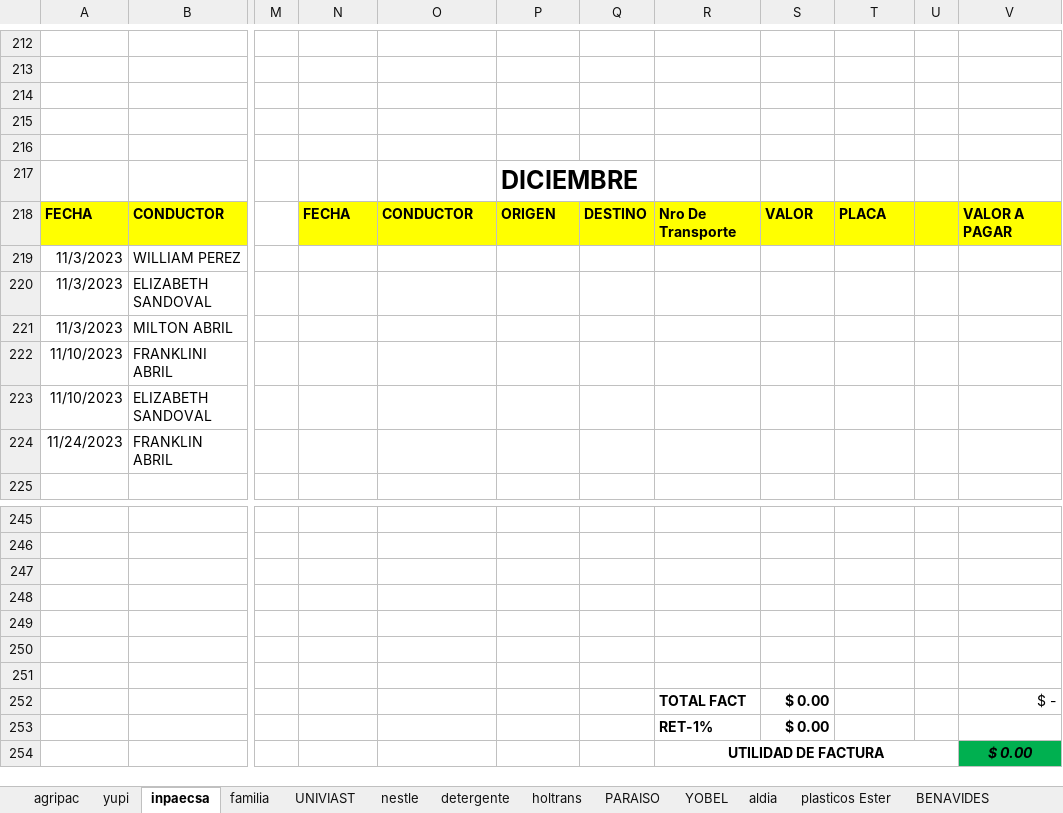
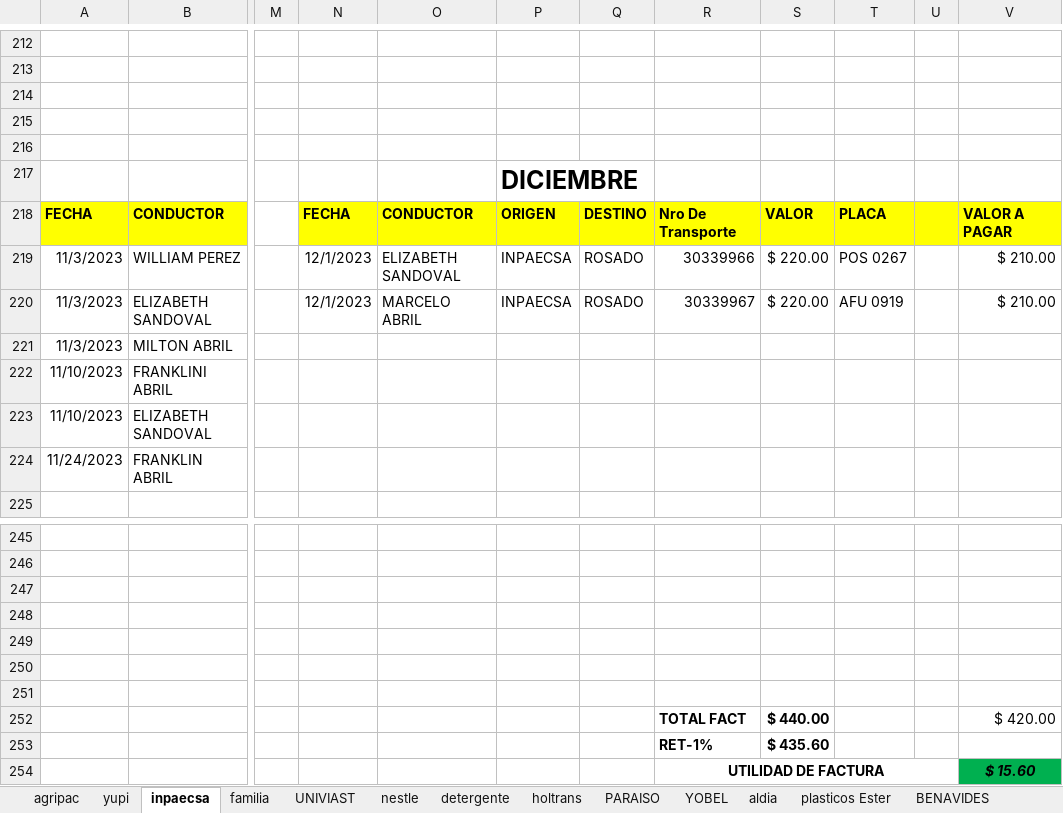
Before and after one commit to ABRILTRANS/OFICINA, an Excel workbook: DOC 2023/Reportes Clientes 2023.xlsx, sheet inpaecsa, drawn as a sheet; only a part is shown, gaps mark what is left out; values as stored, in another font and other column widths than the file's, no borders; the diff names each change by its address in the sheet, - before the commit and + after, or states it on an @@ line.

```diff
--- a/DOC 2023/Reportes Clientes 2023.xlsx (sheet inpaecsa)
+++ b/DOC 2023/Reportes Clientes 2023.xlsx (sheet inpaecsa)
-N219:N220: (empty)
+N219:N220: 12/1/2023
-O219: (empty)
+O219: ELIZABETH SANDOVAL
-P219:P220: (empty)
+P219:P220: INPAECSA
-Q219:Q220: (empty)
+Q219:Q220: ROSADO
-R219: (empty)
+R219: 30339966
-S219:S220: (empty)
+S219:S220: $ 220.00
-T219: (empty)
+T219: POS 0267
-V219:V220: (empty)
+V219:V220: $ 210.00
-O220: (empty)
+O220: MARCELO ABRIL
-R220: (empty)
+R220: 30339967
-T220: (empty)
+T220: AFU 0919
-S252: $ 0.00
+S252: $ 440.00
-V252: $ -
+V252: $ 420.00
-S253: $ 0.00
+S253: $ 435.60
-V254: $ 0.00
+V254: $ 15.60
```
Also changed, not shown: sheet BENAVIDES, sheet yupi, sheet YOBEL, sheet OTROS CLIENTES 2., formulas that keep their value.
